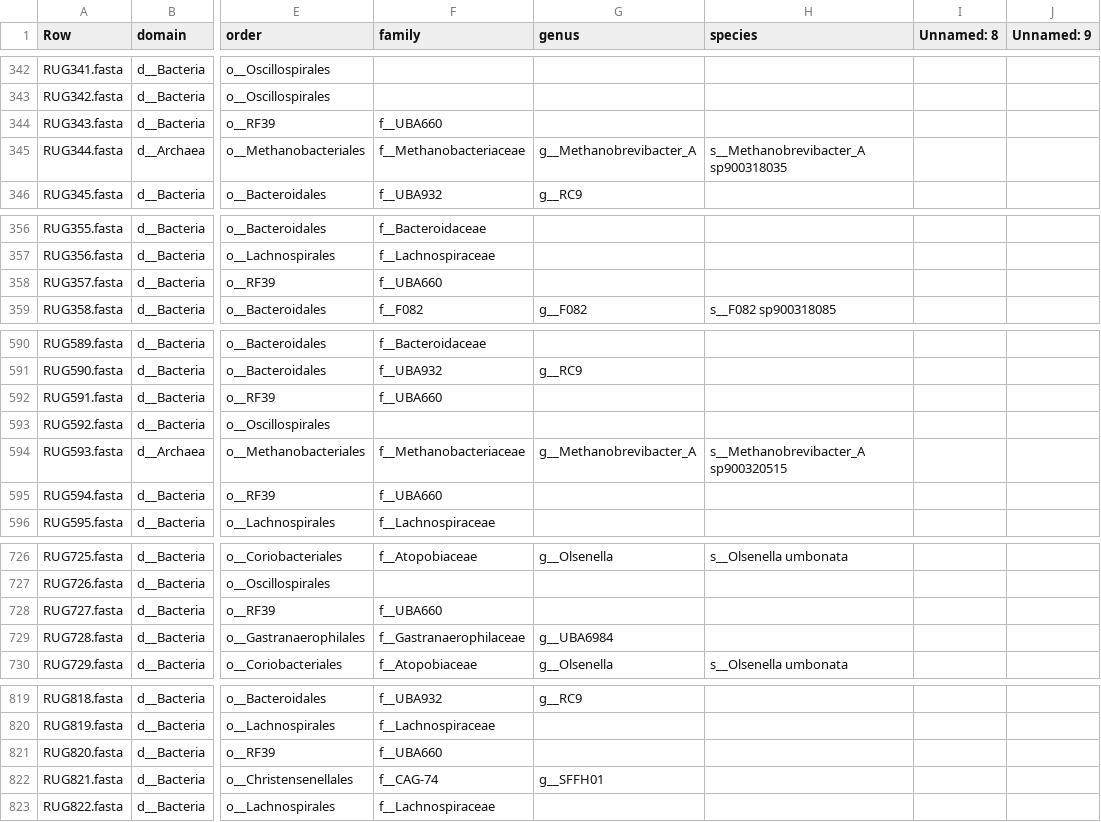
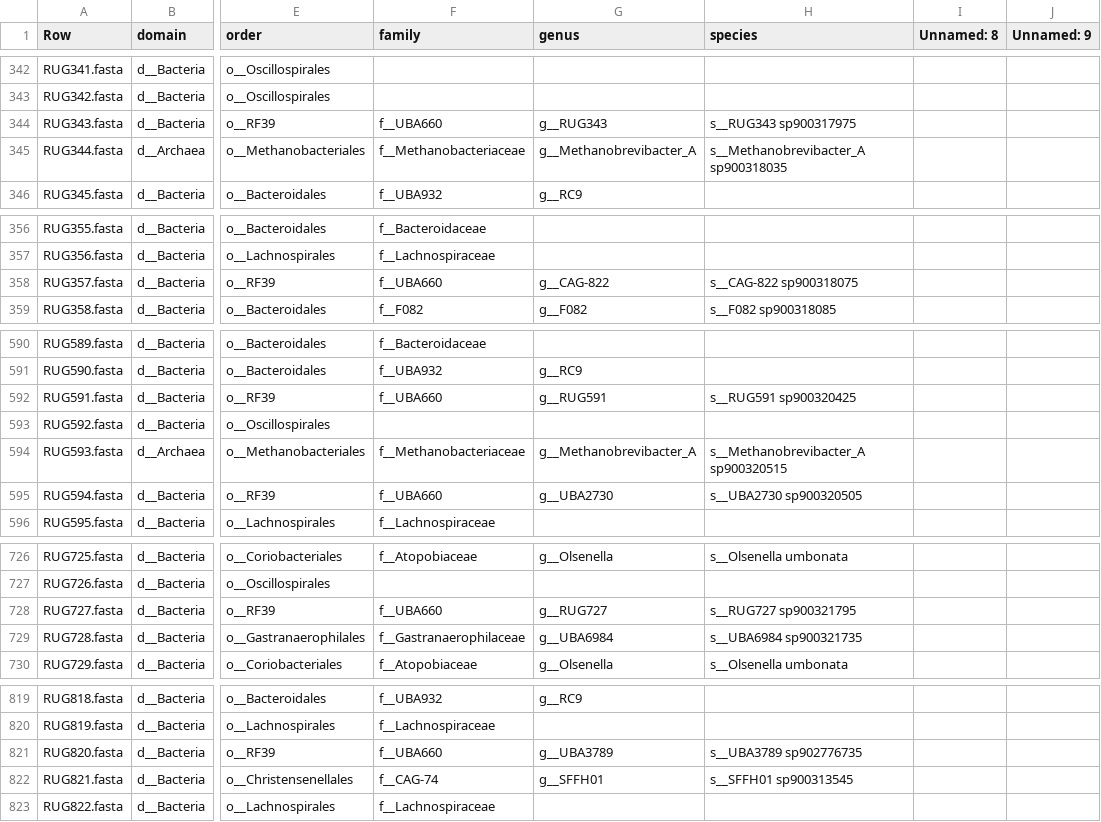
Before and after one commit to wxli0/MT-MAG, a CSV file: outputs-GTDB-r202/GTDB-r202-prediction-full-path.csv, drawn as a sheet; only a part is shown, gaps mark what is left out; the diff covers the shown part only; the diff names each change by its address in the sheet, - before the commit and + after, or states it on an @@ line.

Commit message:
updated outputs

```diff
--- a/outputs-GTDB-r202/GTDB-r202-prediction-full-path.csv
+++ b/outputs-GTDB-r202/GTDB-r202-prediction-full-path.csv
-G344 (genus): (empty)
+G344 (genus): g__RUG343
-H344 (species): (empty)
+H344 (species): s__RUG343 sp900317975
-G358 (genus): (empty)
+G358 (genus): g__CAG-822
-H358 (species): (empty)
+H358 (species): s__CAG-822 sp900318075
-G592 (genus): (empty)
+G592 (genus): g__RUG591
-H592 (species): (empty)
+H592 (species): s__RUG591 sp900320425
-G595 (genus): (empty)
+G595 (genus): g__UBA2730
-H595 (species): (empty)
+H595 (species): s__UBA2730 sp900320505
-G728 (genus): (empty)
+G728 (genus): g__RUG727
-H728 (species): (empty)
+H728 (species): s__RUG727 sp900321795
-H729 (species): (empty)
+H729 (species): s__UBA6984 sp900321735
-G821 (genus): (empty)
+G821 (genus): g__UBA3789
-H821 (species): (empty)
+H821 (species): s__UBA3789 sp902776735
-H822 (species): (empty)
+H822 (species): s__SFFH01 sp900313545
```
Also changed, not shown: 25 edited cells elsewhere in this file, 25 other files.
